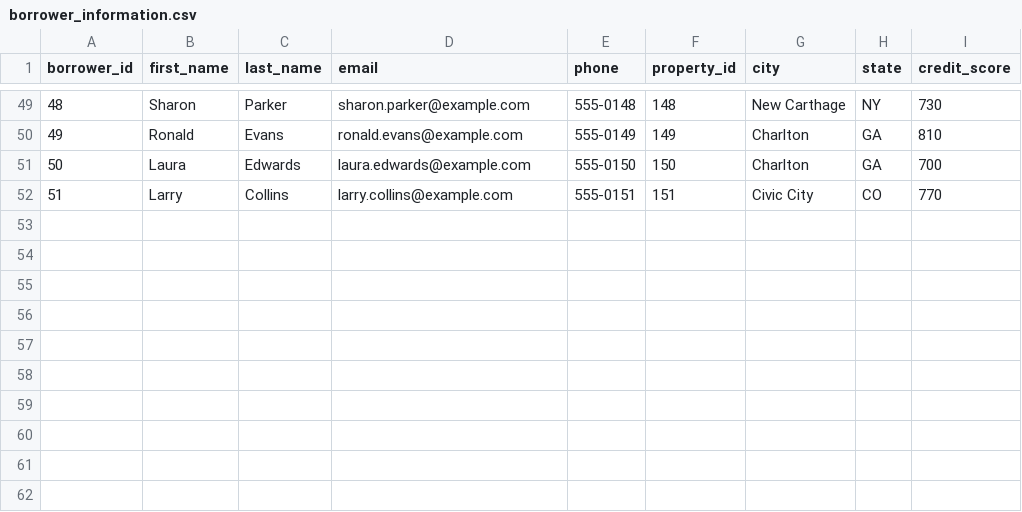
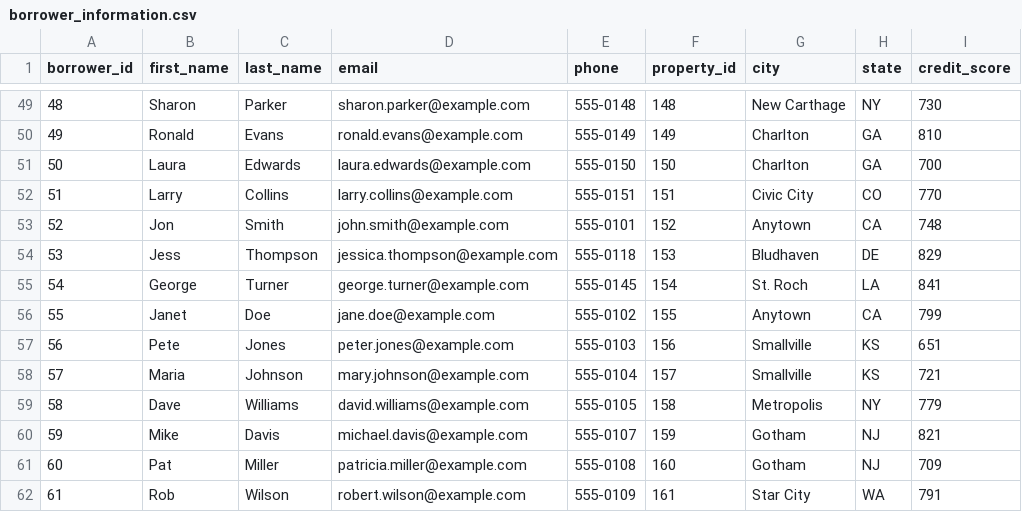
Before and after one commit to Rishab260/refinance-poc, a CSV file: data/borrower_information.csv, drawn as a sheet; only a part is shown, gaps mark what is left out.

```diff
--- a/data/borrower_information.csv
+++ b/data/borrower_information.csv
@@ -52 +52,11 @@ borrower_id,first_name,last_name,email,phone,property_id,city,state,credit_score
 51,Larry,Collins,larry.collins@example.com,555-0151,151,Civic City,CO,770
+52,Jon,Smith,john.smith@example.com,555-0101,152,Anytown,CA,748
+53,Jess,Thompson,jessica.thompson@example.com,555-0118,153,Bludhaven,DE,829
+54,George,Turner,george.turner@example.com,555-0145,154,St. Roch,LA,841
+55,Janet,Doe,jane.doe@example.com,555-0102,155,Anytown,CA,799
+56,Pete,Jones,peter.jones@example.com,555-0103,156,Smallville,KS,651
+57,Maria,Johnson,mary.johnson@example.com,555-0104,157,Smallville,KS,721
+58,Dave,Williams,david.williams@example.com,555-0105,158,Metropolis,NY,779
+59,Mike,Davis,michael.davis@example.com,555-0107,159,Gotham,NJ,821
+60,Pat,Miller,patricia.miller@example.com,555-0108,160,Gotham,NJ,709
+61,Rob,Wilson,robert.wilson@example.com,555-0109,161,Star City,WA,791
```
Also changed, not shown: data/borrower_engagement.csv, data/loan_information.csv, 1 other file.
